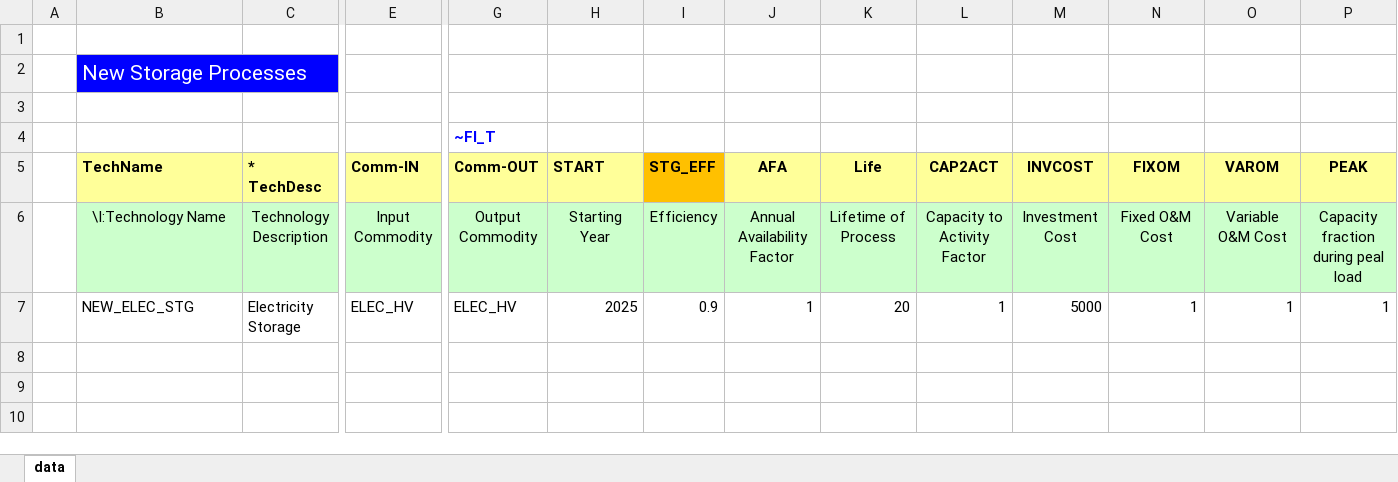
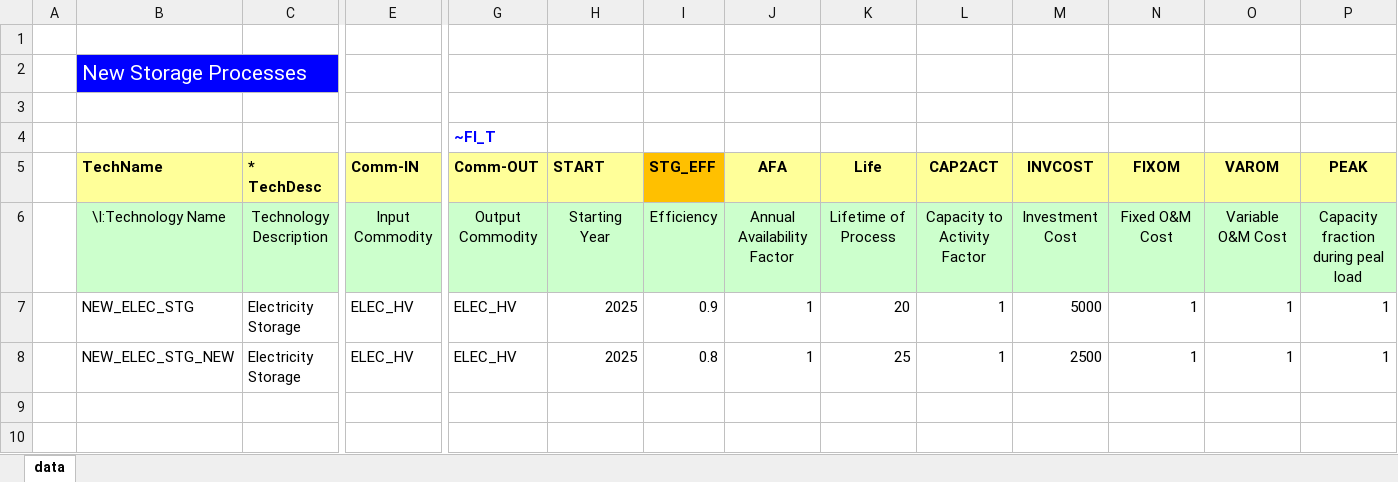
Before and after one commit to janek0204/IERP_nmod, an Excel workbook: files_for_later/SubRES_NEW_STG.xlsx, sheet data, drawn as a sheet; only a part is shown, gaps mark what is left out; values as stored, in another font and other column widths than the file's, no borders; rows hold the shown columns only; the diff names each change by its address in the sheet, - before the commit and + after, or states it on an @@ line.

Commit message:
Add files via upload

```diff
--- a/files_for_later/SubRES_NEW_STG.xlsx (sheet data)
+++ b/files_for_later/SubRES_NEW_STG.xlsx (sheet data)
-row 8: (empty)
+row 8:  | NEW_ELEC_STG_NEW | Electricity Storage | ELEC_HV | ELEC_HV | 2025 | 0.8 | 1 | 25 | 1 | 2500 | 1 | 1 | 1
```
